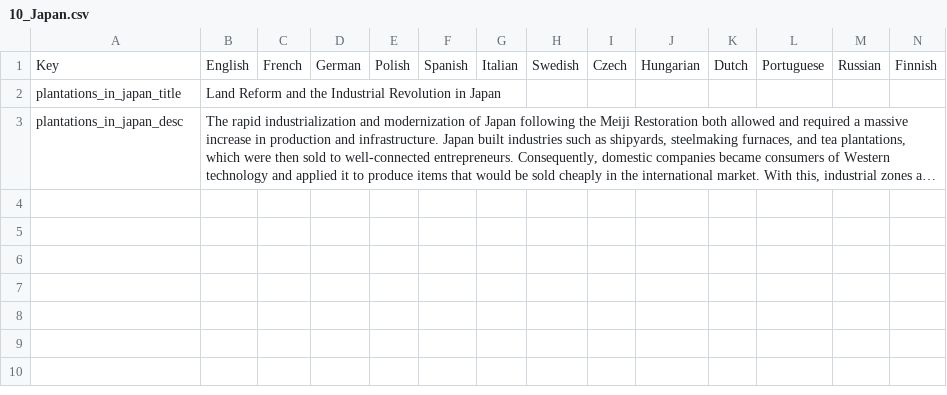
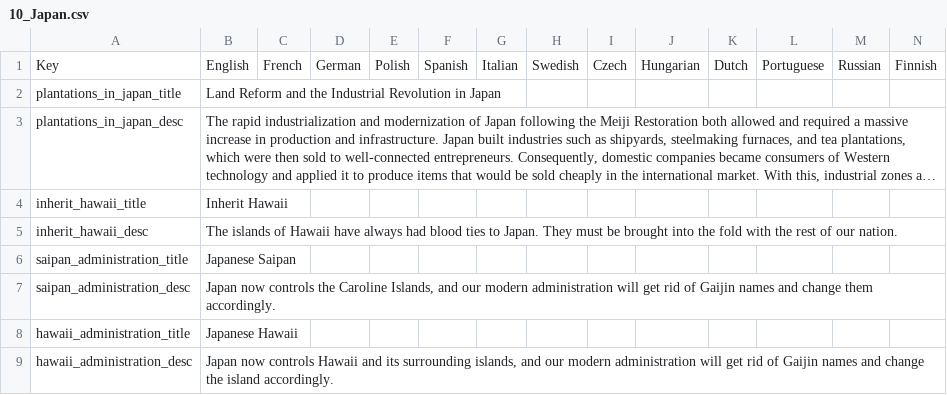
Before and after one commit to chaotea/HPM-Japan, a CSV file: HPM/localisation/10_Japan.csv, drawn as a sheet; long unchanged cells end in …; the diff names each change by its address in the sheet, - before the commit and + after, or states it on an @@ line.

Commit message:
Administration decisions localisation

```diff
--- a/HPM/localisation/10_Japan.csv
+++ b/HPM/localisation/10_Japan.csv
+row 4: inherit_hawaii_title | Inherit Hawaii
+row 5: inherit_hawaii_desc | The islands of Hawaii have always had blood ties to Japan. They must be brought into the fold with the rest of our nation.
+row 6: saipan_administration_title | Japanese Saipan
+row 7: saipan_administration_desc | Japan now controls the Caroline Islands, and our modern administration will get rid of Gaijin names and change them accordingly.
+row 8: hawaii_administration_title | Japanese Hawaii
+row 9: hawaii_administration_desc | Japan now controls Hawaii and its surrounding islands, and our modern administration will get rid of Gaijin names and change the island accordingly.
```
Also changed, not shown: 1 other file.
